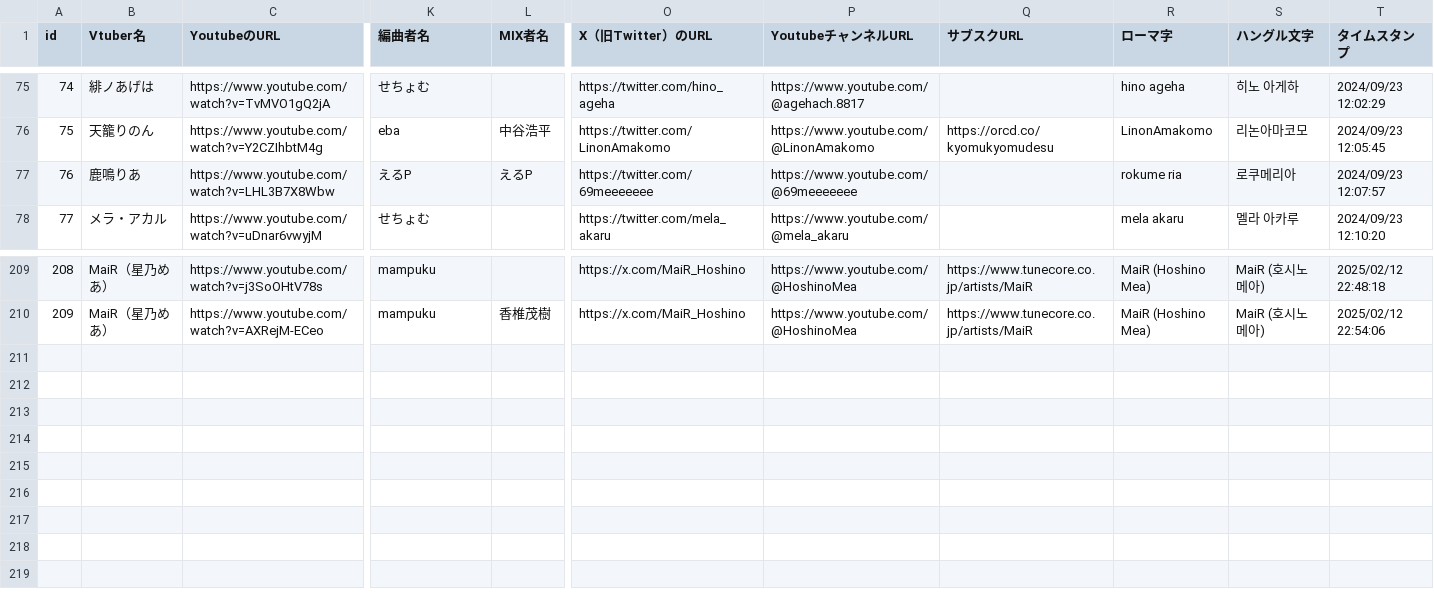
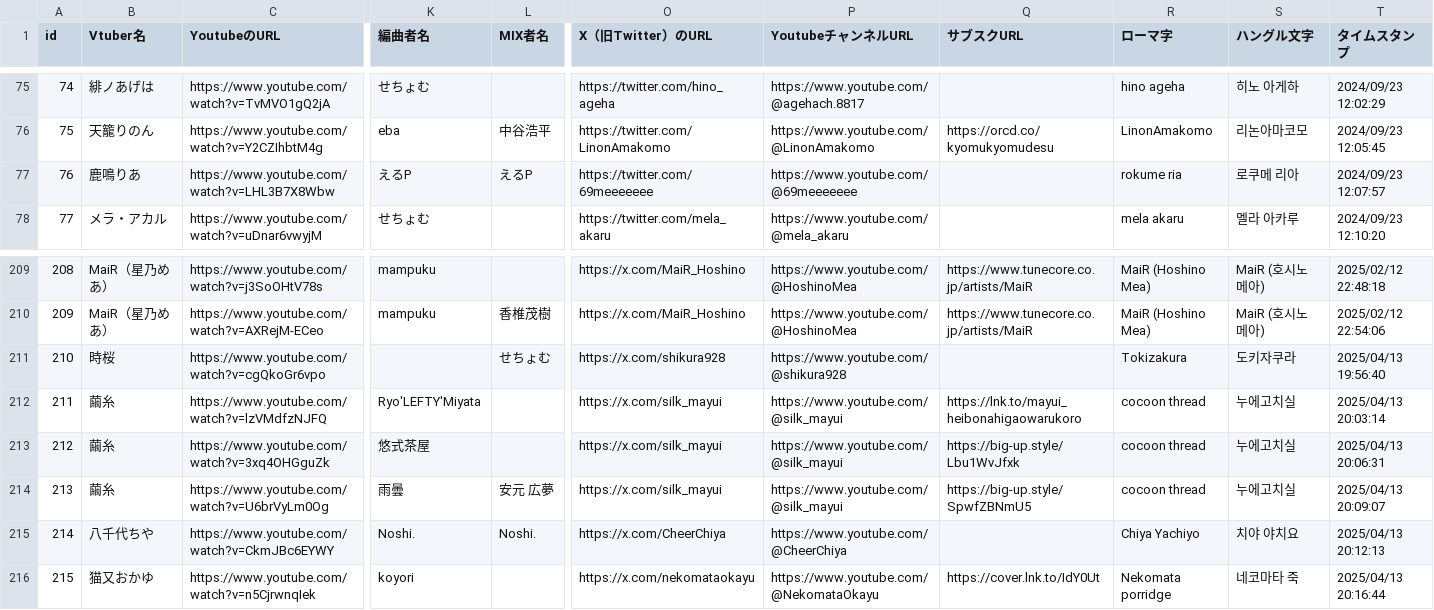
Before and after one commit to take8jp/vosl, a CSV file: csv/VOSL.csv, drawn as a sheet; only a part is shown, gaps mark what is left out; rows hold the shown columns only; the diff names each change by its address in the sheet, - before the commit and + after, or states it on an @@ line.

Commit message:
csv更新

```diff
--- a/csv/VOSL.csv
+++ b/csv/VOSL.csv
-S77 (ハングル文字): 로쿠메리아
+S77 (ハングル文字): 로쿠메 리아
+row 211: 210 | 時桜 | https://www.youtube.com/watch?v=cgQkoGr6vpo |  | せちょむ | https://x.com/shikura928 | https://www.youtube.com/@shikura928 |  | Tokizakura | 도키자쿠라 | 2025/04/13 19:56:40
+row 212: 211 | 繭糸 | https://www.youtube.com/watch?v=lzVMdfzNJFQ | Ryo'LEFTY'Miyata |  | https://x.com/silk_mayui | https://www.youtube.com/@silk_mayui | https://lnk.to/mayui_heibonahigaowarukoro | cocoon thread | 누에고치실 | 2025/04/13 20:03:14
+row 213: 212 | 繭糸 | https://www.youtube.com/watch?v=3xq4OHGguZk | 悠式茶屋 |  | https://x.com/silk_mayui | https://www.youtube.com/@silk_mayui | https://big-up.style/Lbu1WvJfxk | cocoon thread | 누에고치실 | 2025/04/13 20:06:31
+row 214: 213 | 繭糸 | https://www.youtube.com/watch?v=U6brVyLm0Og | 雨曇 | 安元 広夢 | https://x.com/silk_mayui | https://www.youtube.com/@silk_mayui | https://big-up.style/SpwfZBNmU5 | cocoon thread | 누에고치실 | 2025/04/13 20:09:07
+row 215: 214 | 八千代ちや | https://www.youtube.com/watch?v=CkmJBc6EYWY | Noshi. | Noshi. | https://x.com/CheerChiya | https://www.youtube.com/@CheerChiya |  | Chiya Yachiyo | 치야 야치요 | 2025/04/13 20:12:13
+row 216: 215 | 猫又おかゆ | https://www.youtube.com/watch?v=n5CjrwnqIek | koyori |  | https://x.com/nekomataokayu | https://www.youtube.com/@NekomataOkayu | https://cover.lnk.to/IdY0Ut | Nekomata porridge | 네코마타 죽 | 2025/04/13 20:16:44
```
